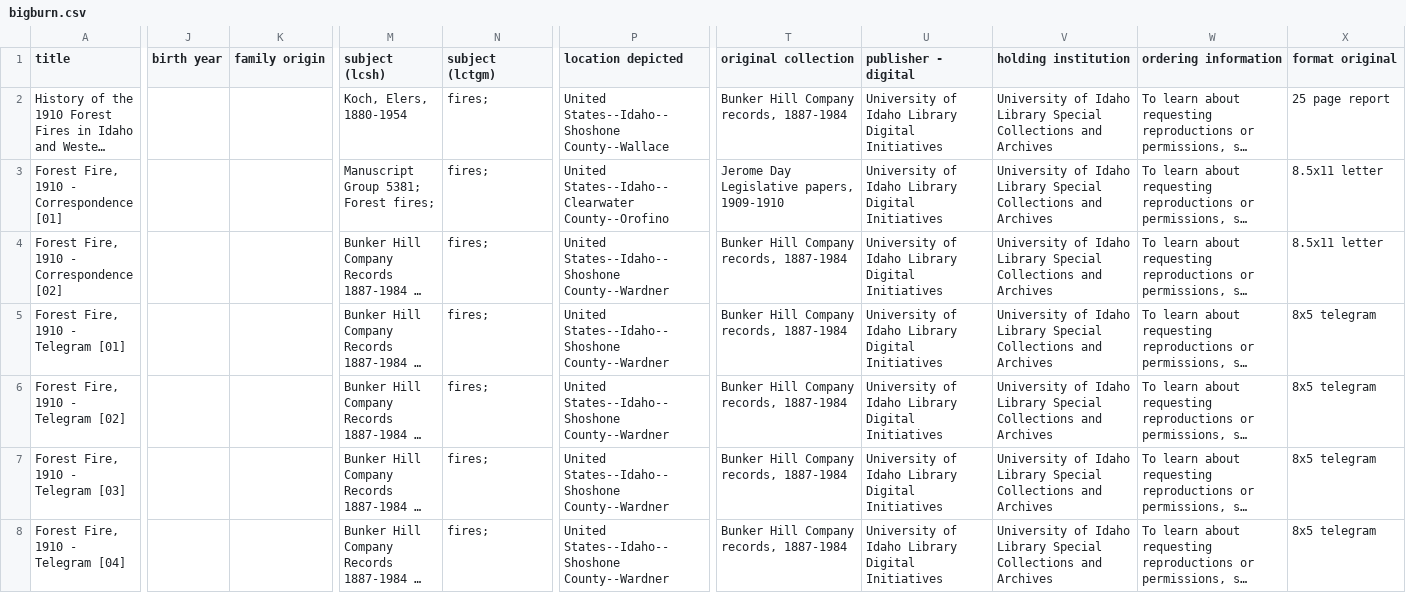
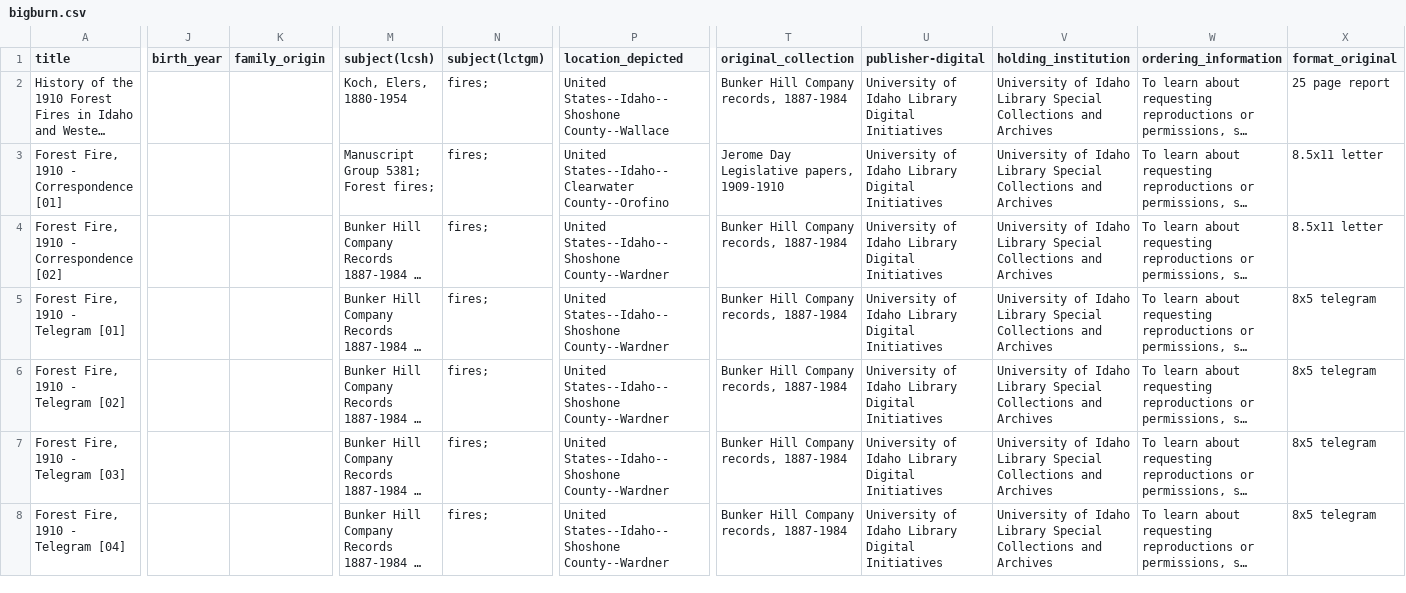
Before and after one commit to uidaholib/base-digital-collections-template, a CSV file: _data/bigburn.csv, drawn as a sheet; only a part is shown, gaps mark what is left out; long unchanged cells end in …; the diff covers the shown part only; the diff names each change by its address in the sheet, - before the commit and + after, or states it on an @@ line.

Commit message:
fix metadata field names

```diff
--- a/_data/bigburn.csv
+++ b/_data/bigburn.csv
-J1: birth year
+J1: birth_year
-K1: family origin
+K1: family_origin
-M1: subject (lcsh)
+M1: subject(lcsh)
-N1: subject (lctgm)
+N1: subject(lctgm)
-P1: location depicted
+P1: location_depicted
-T1: original collection
+T1: original_collection
-U1: publisher - digital
+U1: publisher-digital
-V1: holding institution
+V1: holding_institution
-W1: ordering information
+W1: ordering_information
-X1: format original
+X1: format_original
```
Also changed, not shown: 6 edited cells elsewhere in this file, _data/config-metadata.csv, 1 other file.
